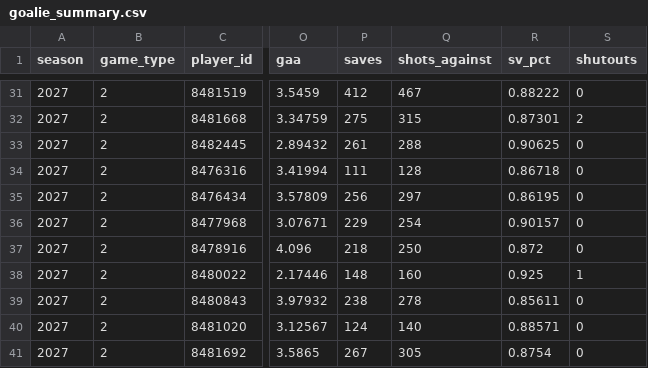
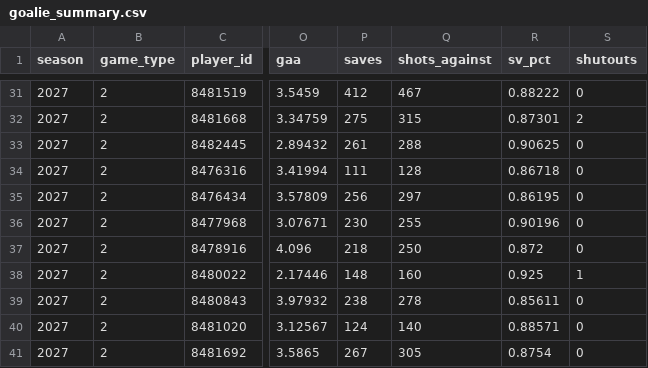
Before and after one commit to Crice1620/NHL_sim, a CSV file: data/stats/2026-27/goalie_summary.csv, drawn as a sheet; only a part is shown, gaps mark what is left out; the diff covers the shown part only; the diff names each change by its address in the sheet, - before the commit and + after, or states it on an @@ line.

```diff
--- a/data/stats/2026-27/goalie_summary.csv
+++ b/data/stats/2026-27/goalie_summary.csv
-P36 (saves): 229
+P36 (saves): 230
-Q36 (shots_against): 254
+Q36 (shots_against): 255
-R36 (sv_pct): 0.90157
+R36 (sv_pct): 0.90196
```
Also changed, not shown: 2 added rows, 1 removed row and 22 edited cells elsewhere in this file.
